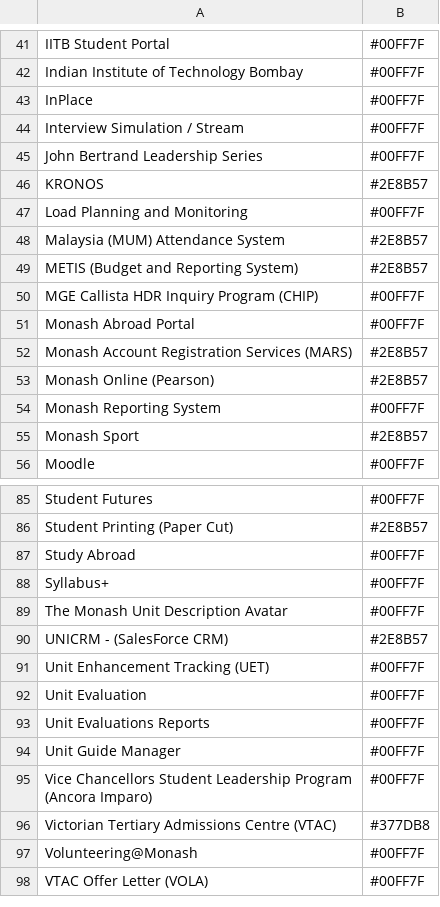
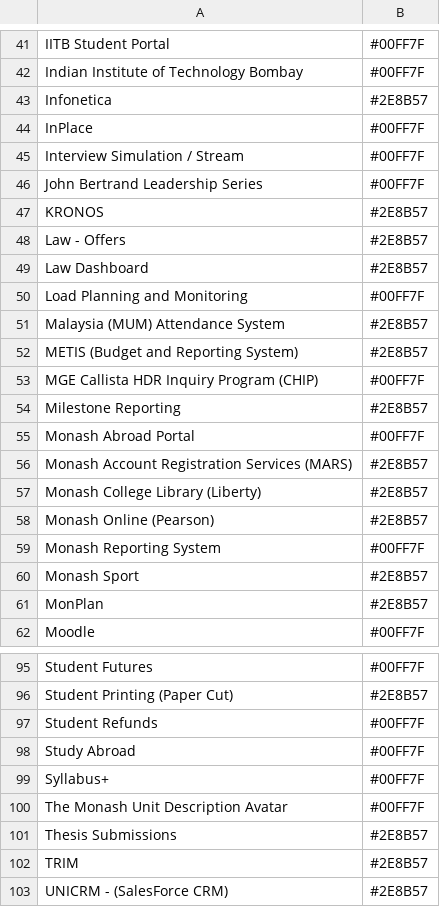
Before and after one commit to dmalagal/Integration_Repo, a CSV file: monash_systems.csv, drawn as a sheet; only a part is shown, gaps mark what is left out; the shorter side is filled out with more unchanged rows; the diff covers the shown part only; the diff names each change by its address in the sheet, - before the commit and + after, or states it on an @@ line.

Commit message:
Add files via upload

```diff
--- a/monash_systems.csv
+++ b/monash_systems.csv
+row 43: Infonetica | #2E8B57
+row 48: Law - Offers | #2E8B57
+row 49: Law Dashboard | #2E8B57
+row 54: Milestone Reporting | #2E8B57
+row 57: Monash College Library (Liberty) | #2E8B57
+row 61: MonPlan | #2E8B57
+row 97: Student Refunds | #00FF7F
+row 101: Thesis Submissions | #2E8B57
+row 102: TRIM | #2E8B57
```
Also changed, not shown: 6 added rows, 2 removed rows and 1 edited cell elsewhere in this file.
